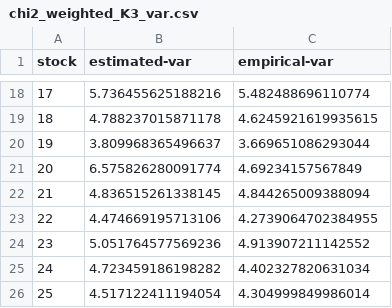
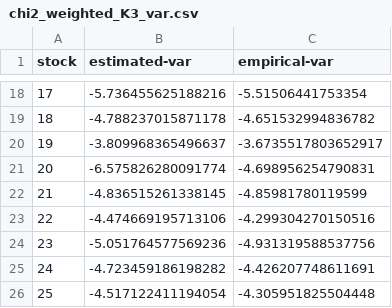
Before and after one commit to hugobelzil/SFF-HW2, a CSV file: results/ValueAtRiskResults/chi2_weighted_K3_var.csv, drawn as a sheet; only a part is shown, gaps mark what is left out; the diff covers the shown part only.

```diff
--- a/results/ValueAtRiskResults/chi2_weighted_K3_var.csv
+++ b/results/ValueAtRiskResults/chi2_weighted_K3_var.csv
@@ -18,9 +18,9 @@ stock,estimated-var,empirical-var
-17,5.736455625188216,5.482488696110774
-18,4.788237015871178,4.6245921619935615
-19,3.809968365496637,3.669651086293044
-20,6.575826280091774,4.69234157567849
-21,4.836515261338145,4.844265009388094
-22,4.474669195713106,4.2739064702384955
-23,5.051764577569236,4.913907211142552
-24,4.723459186198282,4.402327820631034
-25,4.517122411194054,4.304999849986014
+17,-5.736455625188216,-5.51506441753354
+18,-4.788237015871178,-4.651532994836782
+19,-3.809968365496637,-3.6735517803652917
+20,-6.575826280091774,-4.698956254790831
+21,-4.836515261338145,-4.85981780119599
+22,-4.474669195713106,-4.299304270150516
+23,-5.051764577569236,-4.931319588537756
+24,-4.723459186198282,-4.426207748611691
+25,-4.517122411194054,-4.305951825504448
```
Also changed, not shown: 32 edited cells elsewhere in this file, results/ValueAtRiskResults/chi2_weighted_K2_var.csv, results/ValueAtRiskResults/chi2_weighted_K4_var.csv, 12 other files.
